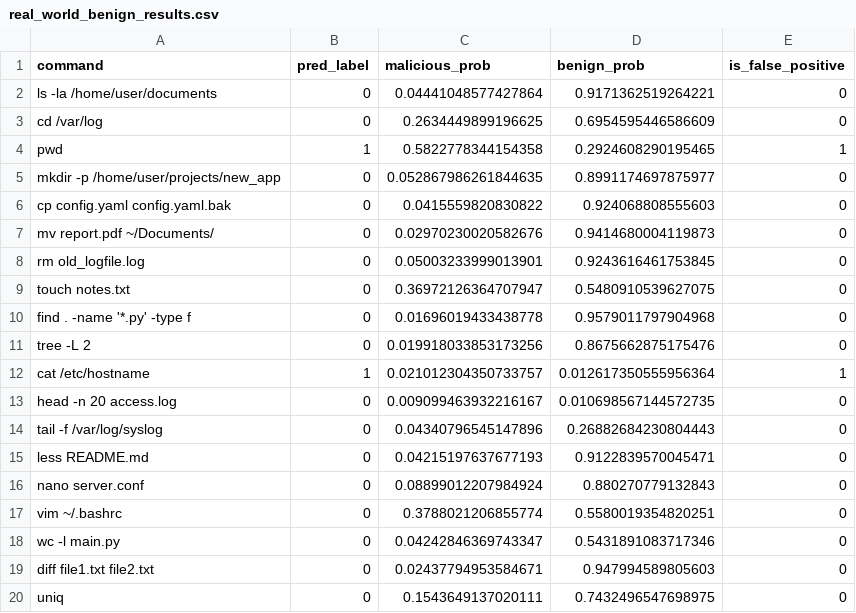
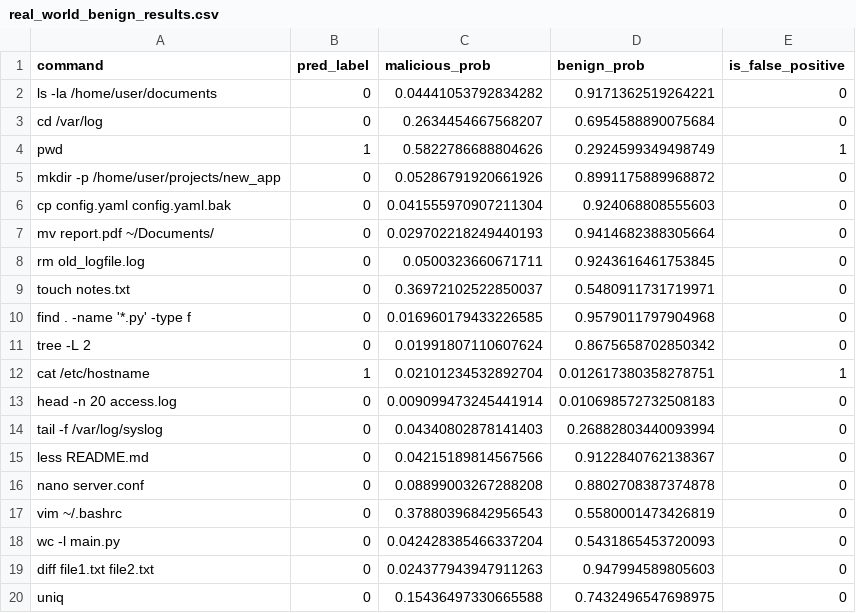
Before and after one commit to genossecurity/genos_api, a CSV file: logs/real_world_benign_results.csv, drawn as a sheet; only a part is shown; the diff covers the shown part only.

```diff
--- a/logs/real_world_benign_results.csv
+++ b/logs/real_world_benign_results.csv
@@ -1,20 +1,20 @@
 command,pred_label,malicious_prob,benign_prob,is_false_positive
-ls -la /home/user/documents,0,0.04441048577427864,0.9171362519264221,0
-cd /var/log,0,0.2634449899196625,0.6954595446586609,0
-pwd,1,0.5822778344154358,0.2924608290195465,1
-mkdir -p /home/user/projects/new_app,0,0.052867986261844635,0.8991174697875977,0
-cp config.yaml config.yaml.bak,0,0.0415559820830822,0.924068808555603,0
-mv report.pdf ~/Documents/,0,0.02970230020582676,0.9414680004119873,0
-rm old_logfile.log,0,0.05003233999013901,0.9243616461753845,0
-touch notes.txt,0,0.36972126364707947,0.5480910539627075,0
-find . -name '*.py' -type f,0,0.01696019433438778,0.9579011797904968,0
-tree -L 2,0,0.019918033853173256,0.8675662875175476,0
-cat /etc/hostname,1,0.021012304350733757,0.012617350555956364,1
-head -n 20 access.log,0,0.009099463932216167,0.010698567144572735,0
-tail -f /var/log/syslog,0,0.04340796545147896,0.26882684230804443,0
-less README.md,0,0.04215197637677193,0.9122839570045471,0
-nano server.conf,0,0.08899012207984924,0.880270779132843,0
-vim ~/.bashrc,0,0.3788021206855774,0.5580019354820251,0
-wc -l main.py,0,0.04242846369743347,0.5431891083717346,0
-diff file1.txt file2.txt,0,0.02437794953584671,0.947994589805603,0
-uniq,0,0.1543649137020111,0.7432496547698975,0
+ls -la /home/user/documents,0,0.04441053792834282,0.9171362519264221,0
+cd /var/log,0,0.2634454667568207,0.6954588890075684,0
+pwd,1,0.5822786688804626,0.2924599349498749,1
+mkdir -p /home/user/projects/new_app,0,0.05286791920661926,0.8991175889968872,0
+cp config.yaml config.yaml.bak,0,0.041555970907211304,0.924068808555603,0
+mv report.pdf ~/Documents/,0,0.029702218249440193,0.9414682388305664,0
+rm old_logfile.log,0,0.0500323660671711,0.9243616461753845,0
+touch notes.txt,0,0.36972102522850037,0.5480911731719971,0
+find . -name '*.py' -type f,0,0.016960179433226585,0.9579011797904968,0
+tree -L 2,0,0.01991807110607624,0.8675658702850342,0
+cat /etc/hostname,1,0.02101234532892704,0.012617380358278751,1
+head -n 20 access.log,0,0.009099473245441914,0.010698572732508183,0
+tail -f /var/log/syslog,0,0.04340802878141403,0.26882803440093994,0
+less README.md,0,0.04215189814567566,0.9122840762138367,0
+nano server.conf,0,0.08899003267288208,0.8802708387374878,0
+vim ~/.bashrc,0,0.37880396842956543,0.5580001473426819,0
+wc -l main.py,0,0.042428385466337204,0.5431865453720093,0
+diff file1.txt file2.txt,0,0.024377943947911263,0.947994589805603,0
+uniq,0,0.15436497330665588,0.7432496547698975,0
```
Also changed, not shown: 110 edited cells elsewhere in this file, 4 other files.
